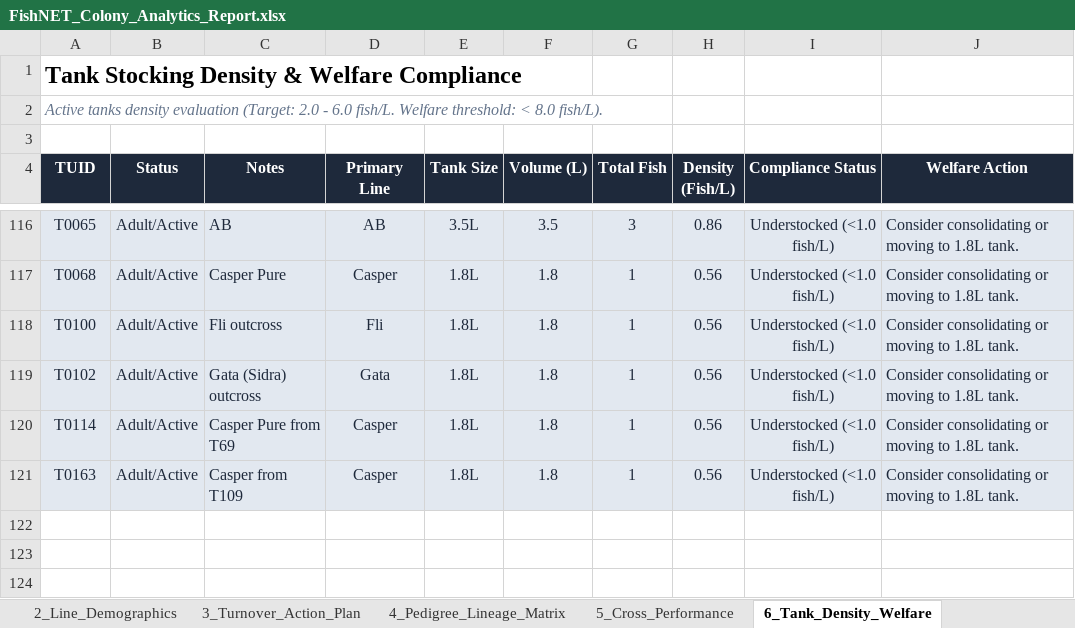
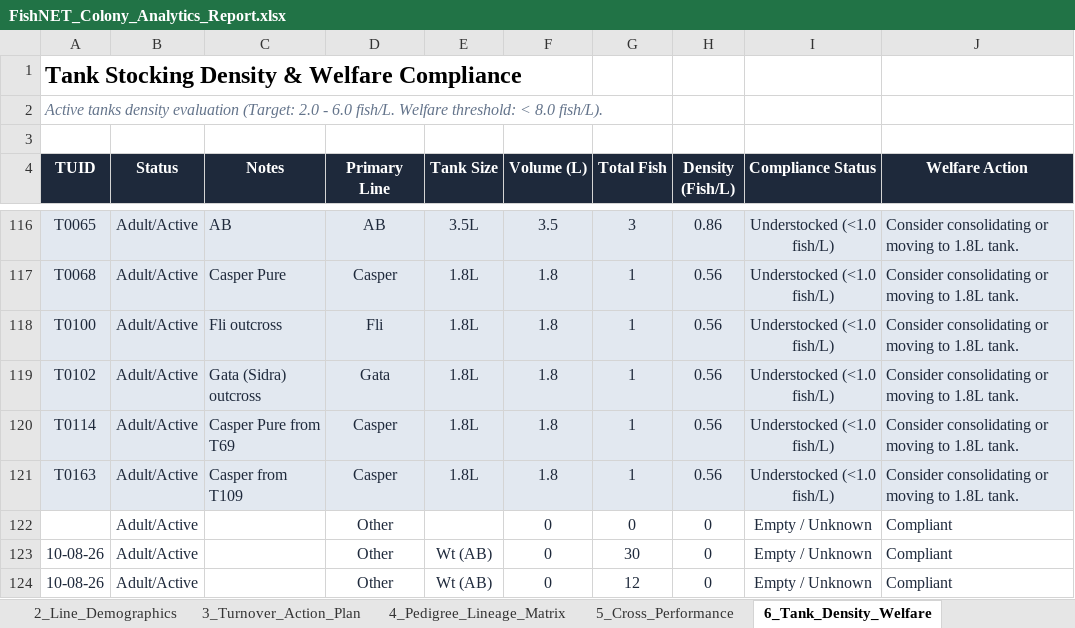
Before and after one commit to ae20164-beep/QU-Zebrafish-FishNET, an Excel workbook: FishNET_Colony_Analytics_Report.xlsx, sheet 6_Tank_Density_Welfare, drawn as a sheet; only a part is shown, gaps mark what is left out; values as stored, in another font and other column widths than the file's, no borders; the diff names each change by its address in the sheet, - before the commit and + after, or states it on an @@ line.

Commit message:
Graduate tanks T0182 (30 fish) and T0183 (12 fish) from Cross C0072 (AB T128)

```diff
--- a/FishNET_Colony_Analytics_Report.xlsx (sheet 6_Tank_Density_Welfare)
+++ b/FishNET_Colony_Analytics_Report.xlsx (sheet 6_Tank_Density_Welfare)
+row 122:  | Adult/Active |  | Other |  | 0 | 0 | 0 | Empty / Unknown | Compliant
+row 123: 10-08-26 | Adult/Active |  | Other | Wt (AB) | 0 | 30 | 0 | Empty / Unknown | Compliant
+row 124: 10-08-26 | Adult/Active |  | Other | Wt (AB) | 0 | 12 | 0 | Empty / Unknown | Compliant
```
Also changed, not shown: sheet 3_Turnover_Action_Plan, sheet 5_Cross_Performance, sheet 4_Pedigree_Lineage_Matrix, sheet 1_Executive_Summary, sheet 2_Line_Demographics, 15 other files.
